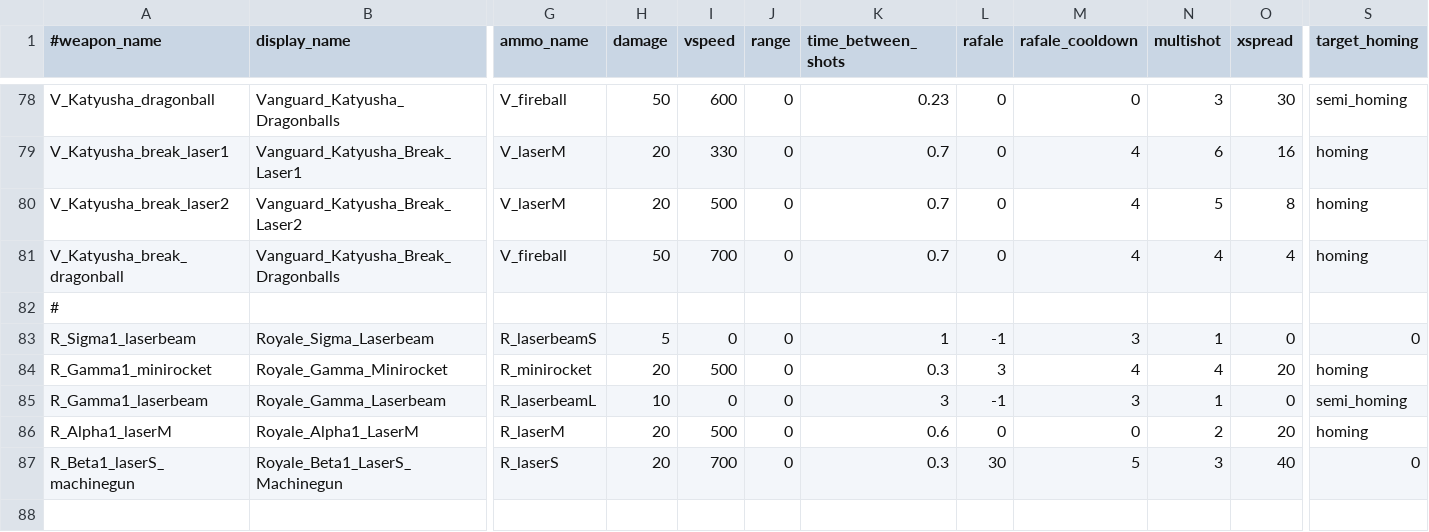
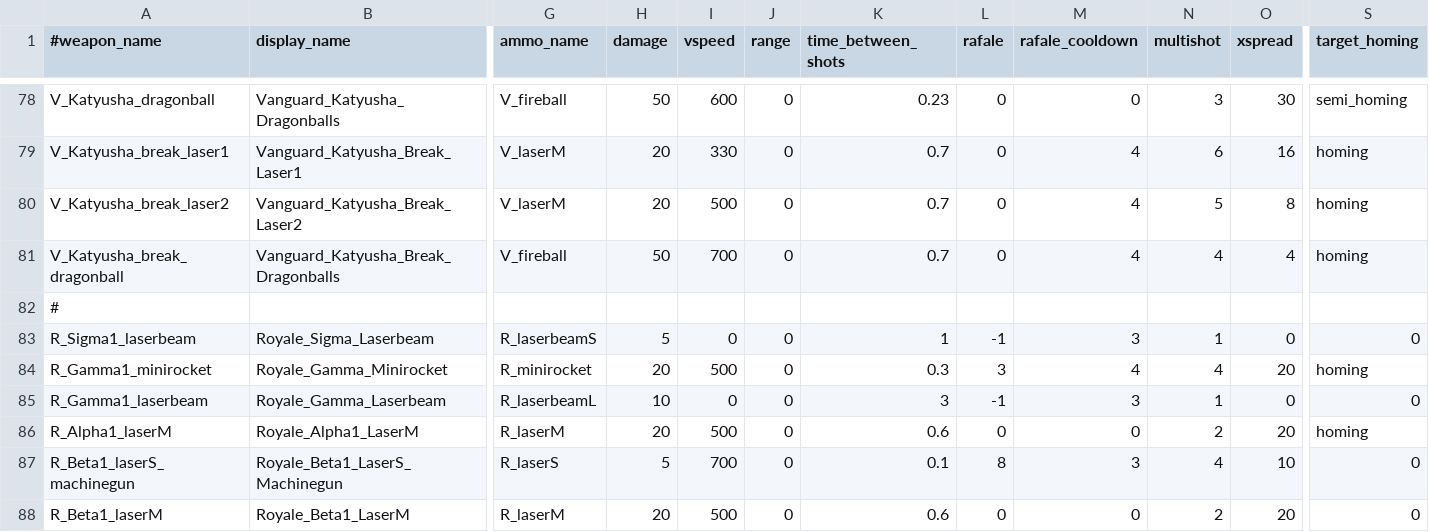
Before and after one commit to StarfighterDevTeam/StarFighter, a CSV file: Unstable/StarFighter/StarFighter/Assets/Scripts/Generated/Weapons.csv, drawn as a sheet; only a part is shown, gaps mark what is left out; rows hold the shown columns only; the diff names each change by its address in the sheet, - before the commit and + after, or states it on an @@ line.

```diff
--- a/Unstable/StarFighter/StarFighter/Assets/Scripts/Generated/Weapons.csv
+++ b/Unstable/StarFighter/StarFighter/Assets/Scripts/Generated/Weapons.csv
-S85 (target_homing): semi_homing
+S85 (target_homing): 0
-H87 (damage): 20
+H87 (damage): 5
-K87 (time_between_shots): 0.3
+K87 (time_between_shots): 0.1
-L87 (rafale): 30
+L87 (rafale): 8
-M87 (rafale_cooldown): 5
+M87 (rafale_cooldown): 3
-N87 (multishot): 3
+N87 (multishot): 4
-O87 (xspread): 40
+O87 (xspread): 10
+row 88: R_Beta1_laserM | Royale_Beta1_LaserM | R_laserM | 20 | 500 | 0 | 0.6 | 0 | 0 | 2 | 20 | 0
```
Also changed, not shown: Unstable/StarFighter/StarFighter/Assets/Scripts/Generated/EnemyPhases.csv, Unstable/StarFighter/StarFighter/Assets/Scripts/Scenes/Generated/Sandbox.csv, 7 other files.
